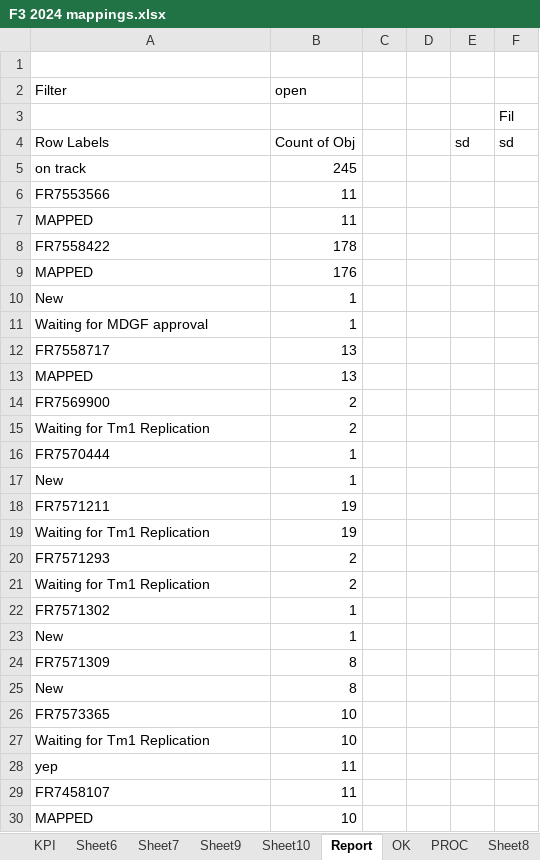
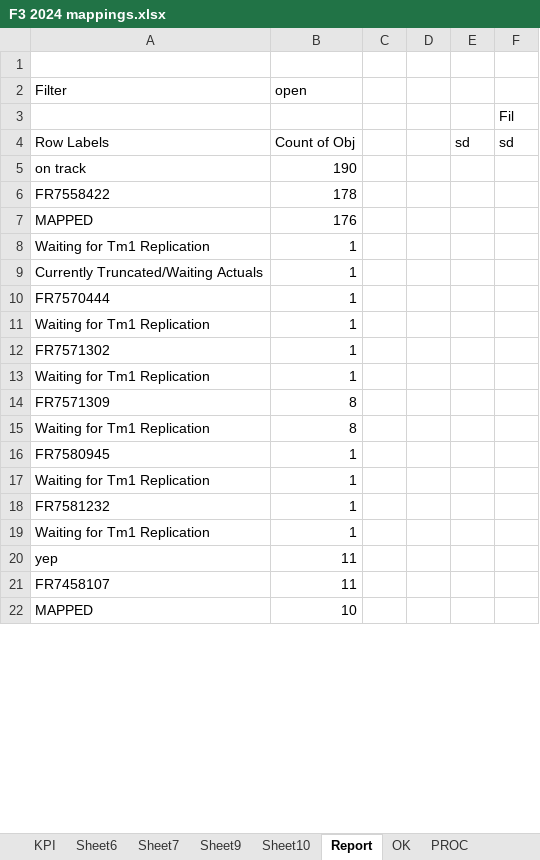
Before and after one commit to violencepierre/GCOH-Tickets-for-Processing, an Excel workbook: F3 2024 mappings.xlsx, sheet Report, drawn as a sheet; only a part is shown; values as stored, in another font and other column widths than the file's, no borders; conditional formats not drawn; removed rows and columns are numbered as before the commit, all else as after; the diff covers the shown part only; the diff names each change by its address in the sheet, - before the commit and + after, or states it on an @@ line.

```diff
--- a/F3 2024 mappings.xlsx (sheet Report)
+++ b/F3 2024 mappings.xlsx (sheet Report)
-B5 (open): 245
+B5 (open): 190
-row 6: FR7553566 | 11
-row 7: MAPPED | 11
-row 10: New | 1
-row 11: Waiting for MDGF approval | 1
-row 12: FR7558717 | 13
-row 13: MAPPED | 13
-row 14: FR7569900 | 2
-B8 (open): 2
+B8 (open): 1
+row 9: Currently Truncated/Waiting Actuals | 1
-row 17: New | 1
-row 18: FR7571211 | 19
-B11 (open): 19
+B11 (open): 1
-row 20: FR7571293 | 2
-row 21: Waiting for Tm1 Replication | 2
-A13 (Filter): New
+A13 (Filter): Waiting for Tm1 Replication
-A15 (Filter): New
+A15 (Filter): Waiting for Tm1 Replication
-row 26: FR7573365 | 10
+row 16: FR7580945 | 1
-B17 (open): 10
+B17 (open): 1
+row 18: FR7581232 | 1
+row 19: Waiting for Tm1 Replication | 1
```
Also changed, not shown: 2 edited cells elsewhere in this sheet, sheet PROC, sheet OK, sheet KPI, other sheet tabs, hidden cells, GCOH Resources/GCOHPost.xlsx, Inputs/PyDump.xlsx, 1 other file.
